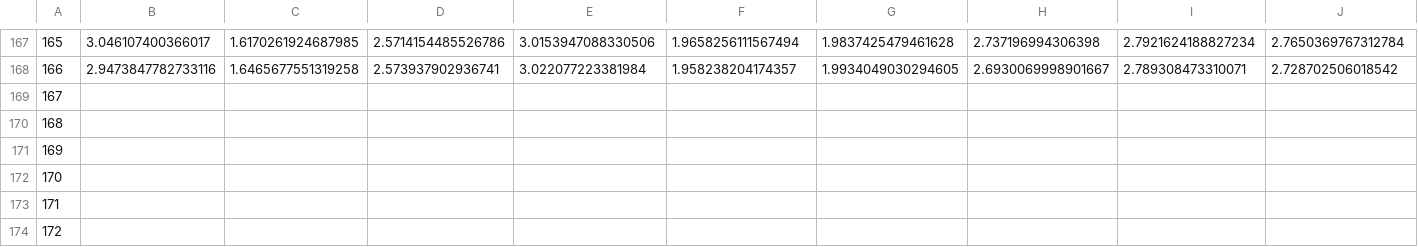
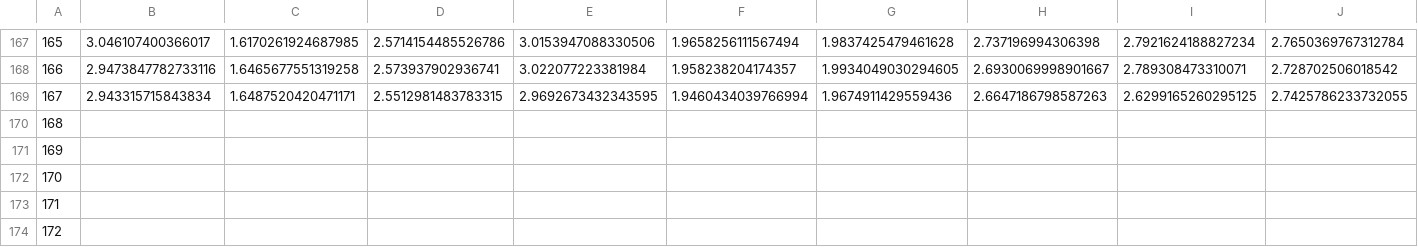
Before and after one commit to astroadams/covid, a CSV file: us_typical_deaths.csv, drawn as a sheet; only a part is shown, gaps mark what is left out; removed rows and columns are numbered as before the commit, all else as after; rows hold the shown columns only; the diff names each change by its address in the sheet, - before the commit and + after, or states it on an @@ line.

Commit message:
updated data

```diff
--- a/us_typical_deaths.csv
+++ b/us_typical_deaths.csv
-row 169: 167
+row 169: 167 | 2.943315715843834 | 1.6487520420471171 | 2.5512981483783315 | 2.9692673432343595 | 1.9460434039766994 | 1.9674911429559436 | 2.6647186798587263 | 2.6299165260295125 | 2.7425786233732055
```
Also changed, not shown: 1 other file.
